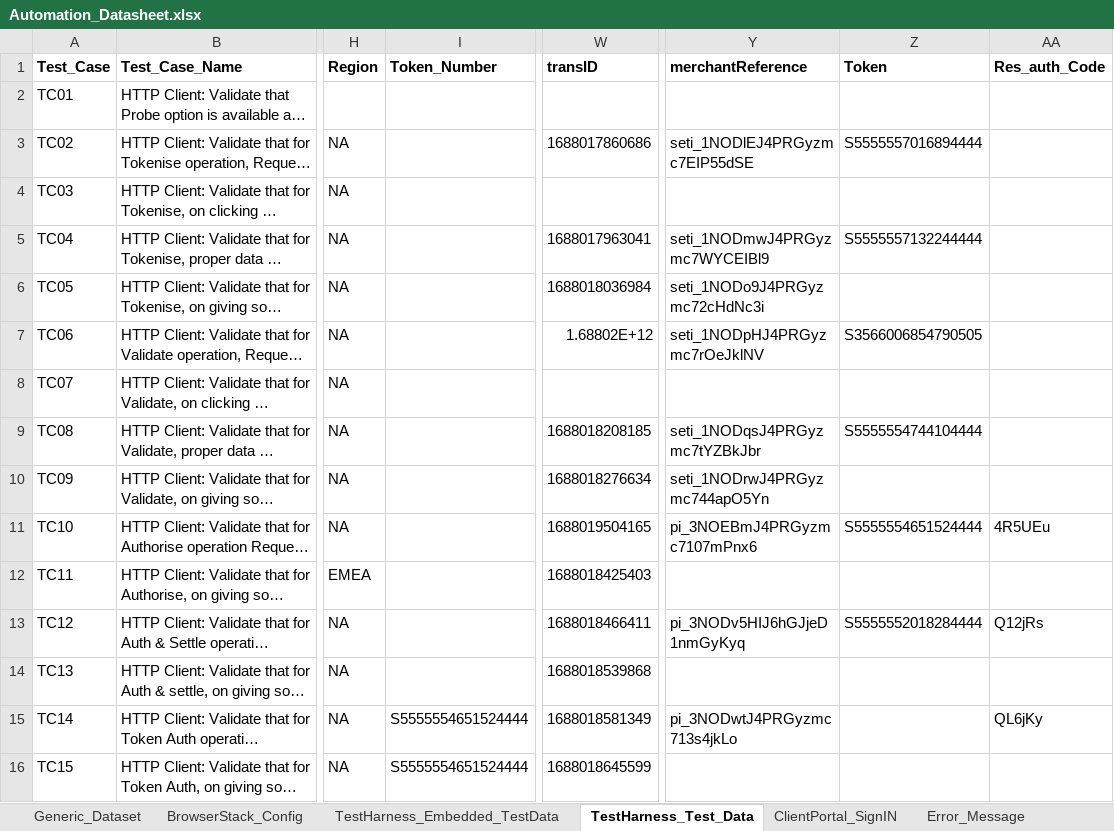
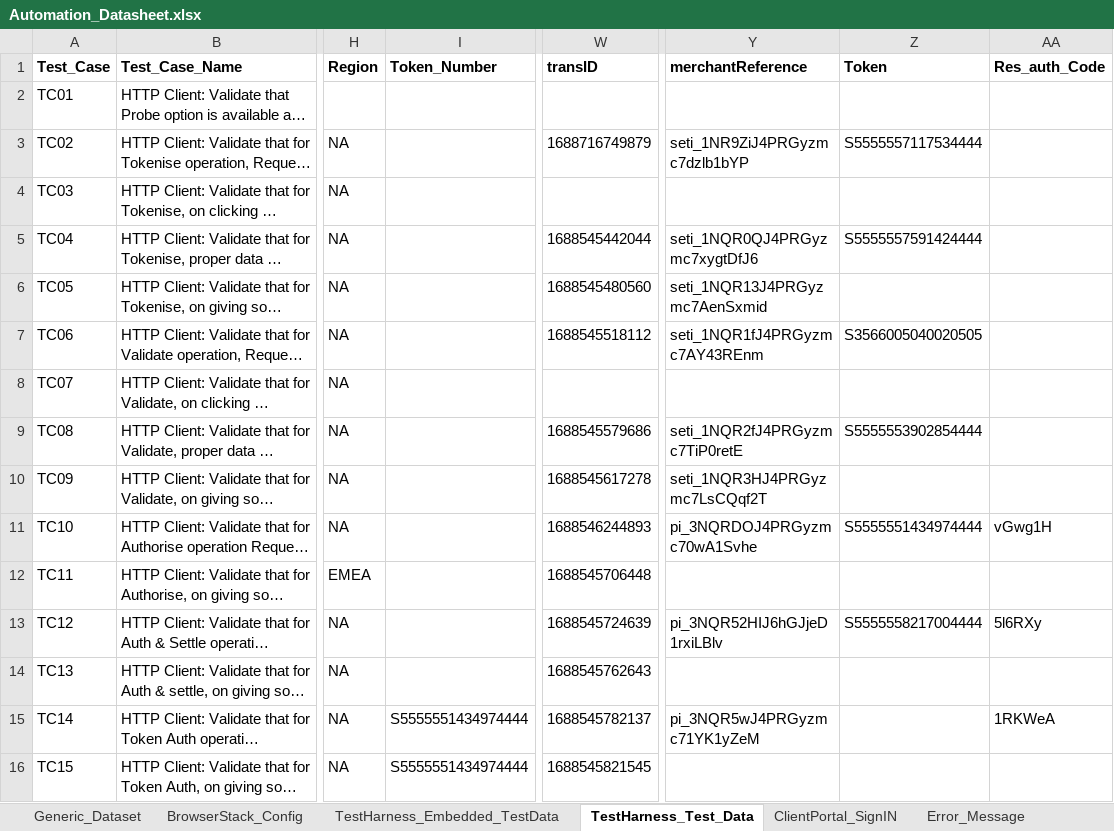
Before and after one commit to gsaha99/Ecommerce_QA, an Excel workbook: Test Data/Automation_Datasheet.xlsx, sheet TestHarness_Test_Data, drawn as a sheet; only a part is shown, gaps mark what is left out; long unchanged cells end in …; values as stored, in another font and other column widths than the file's, no borders; the diff covers the shown part only; the diff names each change by its address in the sheet, - before the commit and + after, or states it on an @@ line.

```diff
--- a/Test Data/Automation_Datasheet.xlsx (sheet TestHarness_Test_Data)
+++ b/Test Data/Automation_Datasheet.xlsx (sheet TestHarness_Test_Data)
-W3 (transID): 1688017860686
+W3 (transID): 1688716749879
-Y3 (merchantReference): seti_1NODlEJ4PRGyzmc7EIP55dSE
+Y3 (merchantReference): seti_1NR9ZiJ4PRGyzmc7dzlb1bYP
-Z3 (Token): S5555557016894444
+Z3 (Token): S5555557117534444
-W5 (transID): 1688017963041
+W5 (transID): 1688545442044
-Y5 (merchantReference): seti_1NODmwJ4PRGyzmc7WYCEIBl9
+Y5 (merchantReference): seti_1NQR0QJ4PRGyzmc7xygtDfJ6
-Z5 (Token): S5555557132244444
+Z5 (Token): S5555557591424444
-W6 (transID): 1688018036984
+W6 (transID): 1688545480560
-Y6 (merchantReference): seti_1NODo9J4PRGyzmc72cHdNc3i
+Y6 (merchantReference): seti_1NQR13J4PRGyzmc7AenSxmid
-W7 (transID): 1.68802E+12
+W7 (transID): 1688545518112
-Y7 (merchantReference): seti_1NODpHJ4PRGyzmc7rOeJklNV
+Y7 (merchantReference): seti_1NQR1fJ4PRGyzmc7AY43REnm
-Z7 (Token): S3566006854790505
+Z7 (Token): S3566005040020505
-W9 (transID): 1688018208185
+W9 (transID): 1688545579686
-Y9 (merchantReference): seti_1NODqsJ4PRGyzmc7tYZBkJbr
+Y9 (merchantReference): seti_1NQR2fJ4PRGyzmc7TiP0retE
-Z9 (Token): S5555554744104444
+Z9 (Token): S5555553902854444
-W10 (transID): 1688018276634
+W10 (transID): 1688545617278
-Y10 (merchantReference): seti_1NODrwJ4PRGyzmc744apO5Yn
+Y10 (merchantReference): seti_1NQR3HJ4PRGyzmc7LsCQqf2T
-W11 (transID): 1688019504165
+W11 (transID): 1688546244893
-Y11 (merchantReference): pi_3NOEBmJ4PRGyzmc7107mPnx6
+Y11 (merchantReference): pi_3NQRDOJ4PRGyzmc70wA1Svhe
-Z11 (Token): S5555554651524444
+Z11 (Token): S5555551434974444
-AA11 (Res_auth_Code): 4R5UEu
+AA11 (Res_auth_Code): vGwg1H
-W12 (transID): 1688018425403
+W12 (transID): 1688545706448
-W13 (transID): 1688018466411
+W13 (transID): 1688545724639
-Y13 (merchantReference): pi_3NODv5HIJ6hGJjeD1nmGyKyq
+Y13 (merchantReference): pi_3NQR52HIJ6hGJjeD1rxiLBlv
-Z13 (Token): S5555552018284444
+Z13 (Token): S5555558217004444
-AA13 (Res_auth_Code): Q12jRs
+AA13 (Res_auth_Code): 5l6RXy
-W14 (transID): 1688018539868
+W14 (transID): 1688545762643
-I15:I16 (Token_Number): S5555554651524444
+I15:I16 (Token_Number): S5555551434974444
-W15 (transID): 1688018581349
+W15 (transID): 1688545782137
-Y15 (merchantReference): pi_3NODwtJ4PRGyzmc713s4jkLo
+Y15 (merchantReference): pi_3NQR5wJ4PRGyzmc71YK1yZeM
-AA15 (Res_auth_Code): QL6jKy
+AA15 (Res_auth_Code): 1RKWeA
-W16 (transID): 1688018645599
+W16 (transID): 1688545821545
```
Also changed, not shown: 61 edited cells elsewhere in this sheet, sheet TestHarness_Embedded_TestData, sheet BrowserStack_Config, sheet Generic_Dataset, 34 other files.
